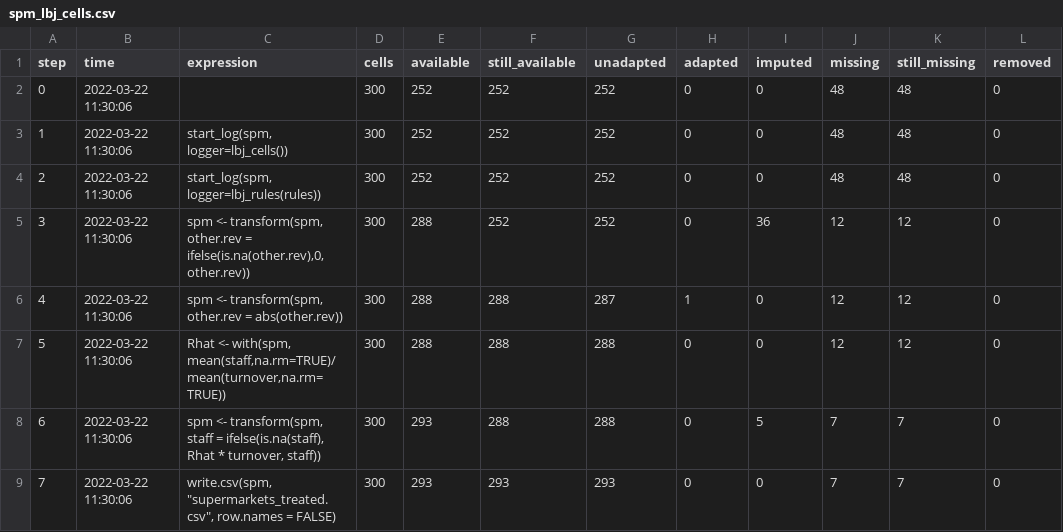
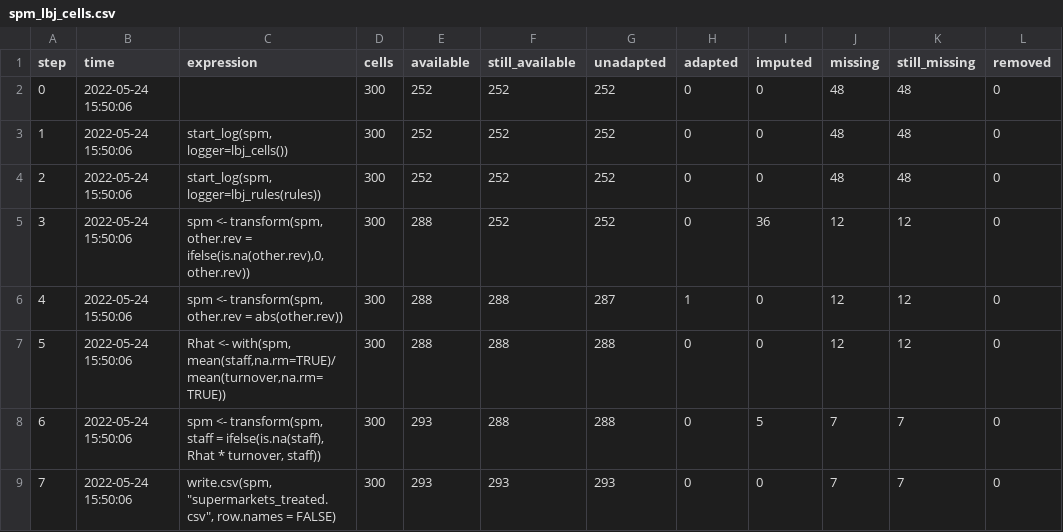
Before and after one commit to data-cleaning/validate, a CSV file: pkg/vignettes/spm_lbj_cells.csv, drawn as a sheet.

```diff
--- a/pkg/vignettes/spm_lbj_cells.csv
+++ b/pkg/vignettes/spm_lbj_cells.csv
@@ -1,9 +1,9 @@
 "step","time","expression","cells","available","still_available","unadapted","adapted","imputed","missing","still_missing","removed"
-0,2022-03-22 11:30:06,"",300,252,252,252,0,0,48,48,0
-1,2022-03-22 11:30:06,"start_log(spm, logger=lbj_cells())",300,252,252,252,0,0,48,48,0
-2,2022-03-22 11:30:06,"start_log(spm, logger=lbj_rules(rules))",300,252,252,252,0,0,48,48,0
-3,2022-03-22 11:30:06,"spm <- transform(spm, other.rev = ifelse(is.na(other.rev),0,other.rev))",300,288,252,252,0,36,12,12,0
-4,2022-03-22 11:30:06,"spm <- transform(spm, other.rev = abs(other.rev))",300,288,288,287,1,0,12,12,0
-5,2022-03-22 11:30:06,"Rhat <- with(spm, mean(staff,na.rm=TRUE)/mean(turnover,na.rm=TRUE))",300,288,288,288,0,0,12,12,0
-6,2022-03-22 11:30:06,"spm <- transform(spm, staff = ifelse(is.na(staff), Rhat * turnover, staff))",300,293,288,288,0,5,7,7,0
-7,2022-03-22 11:30:06,"write.csv(spm, ""supermarkets_treated.csv"", row.names = FALSE)",300,293,293,293,0,0,7,7,0
+0,2022-05-24 15:50:06,"",300,252,252,252,0,0,48,48,0
+1,2022-05-24 15:50:06,"start_log(spm, logger=lbj_cells())",300,252,252,252,0,0,48,48,0
+2,2022-05-24 15:50:06,"start_log(spm, logger=lbj_rules(rules))",300,252,252,252,0,0,48,48,0
+3,2022-05-24 15:50:06,"spm <- transform(spm, other.rev = ifelse(is.na(other.rev),0,other.rev))",300,288,252,252,0,36,12,12,0
+4,2022-05-24 15:50:06,"spm <- transform(spm, other.rev = abs(other.rev))",300,288,288,287,1,0,12,12,0
+5,2022-05-24 15:50:06,"Rhat <- with(spm, mean(staff,na.rm=TRUE)/mean(turnover,na.rm=TRUE))",300,288,288,288,0,0,12,12,0
+6,2022-05-24 15:50:06,"spm <- transform(spm, staff = ifelse(is.na(staff), Rhat * turnover, staff))",300,293,288,288,0,5,7,7,0
+7,2022-05-24 15:50:06,"write.csv(spm, ""supermarkets_treated.csv"", row.names = FALSE)",300,293,293,293,0,0,7,7,0
```
Also changed, not shown: pkg/vignettes/spm_lbj_rules.csv, 3 other files.
